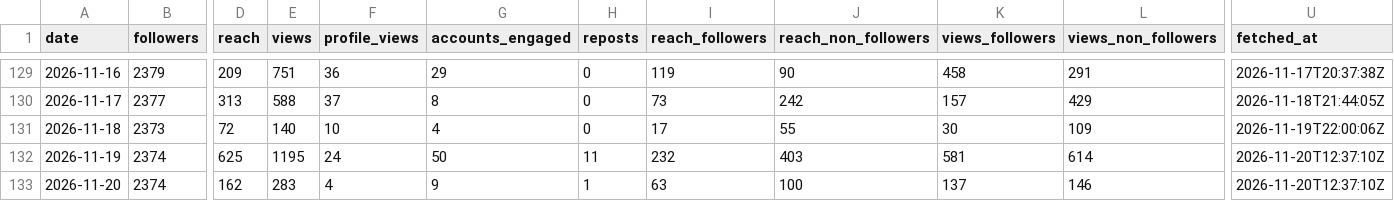
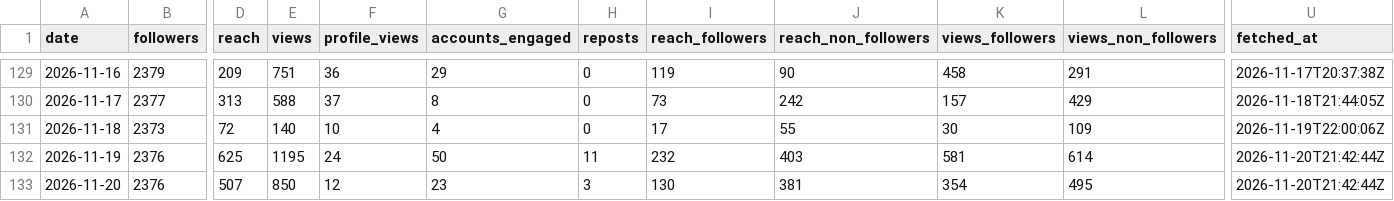
Before and after one commit to LokmaneDaoudi/ig-analytics, a CSV file: data/account_daily.csv, drawn as a sheet; only a part is shown, gaps mark what is left out; the diff covers the shown part only; the diff names each change by its address in the sheet, - before the commit and + after, or states it on an @@ line.

```diff
--- a/data/account_daily.csv
+++ b/data/account_daily.csv
-B132:B133 (followers): 2374
+B132:B133 (followers): 2376
-U132:U133 (fetched_at): 2026-11-20T12:37:10Z
+U132:U133 (fetched_at): 2026-11-20T21:42:44Z
-D133 (reach): 162
+D133 (reach): 507
-E133 (views): 283
+E133 (views): 850
-F133 (profile_views): 4
+F133 (profile_views): 12
-G133 (accounts_engaged): 9
+G133 (accounts_engaged): 23
-H133 (reposts): 1
+H133 (reposts): 3
-I133 (reach_followers): 63
+I133 (reach_followers): 130
-J133 (reach_non_followers): 100
+J133 (reach_non_followers): 381
-K133 (views_followers): 137
+K133 (views_followers): 354
-L133 (views_non_followers): 146
+L133 (views_non_followers): 495
```
Also changed, not shown: 3 edited cells elsewhere in this file, data/media_metrics.csv.
